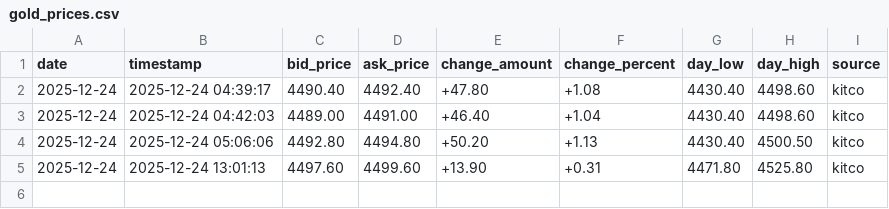
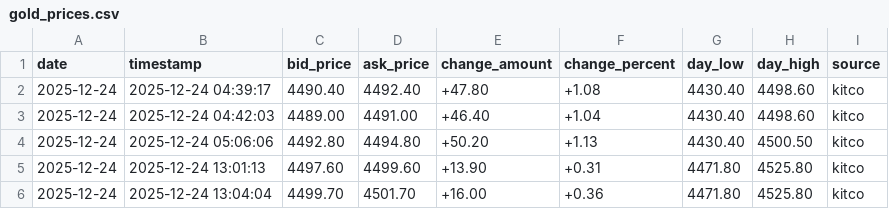
Before and after one commit to nicholascheam/gold_scrap, a CSV file: gold_tracker_data/gold_prices.csv, drawn as a sheet; the diff names each change by its address in the sheet, - before the commit and + after, or states it on an @@ line.

Commit message:
minute test $(date '+%H:%M')

```diff
--- a/gold_tracker_data/gold_prices.csv
+++ b/gold_tracker_data/gold_prices.csv
+row 6: 2025-12-24 | 2025-12-24 13:04:04 | 4499.70 | 4501.70 | +16.00 | +0.36 | 4471.80 | 4525.80 | kitco
```
Also changed, not shown: 5 other files.
